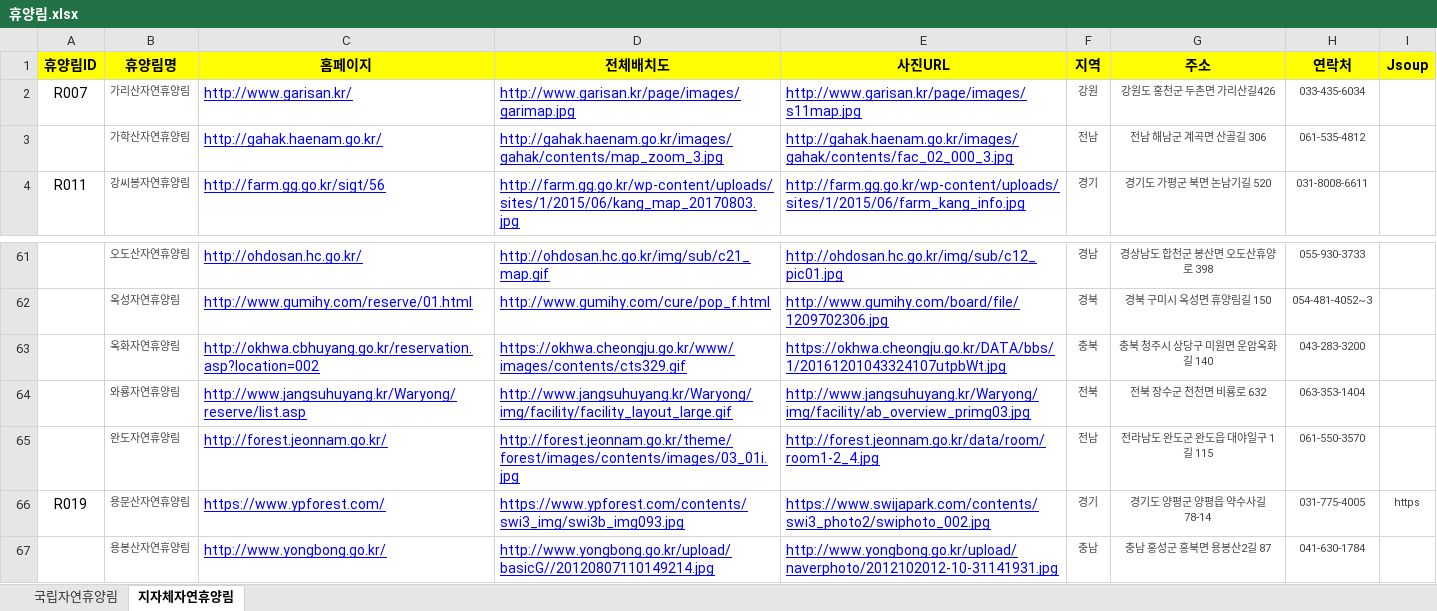
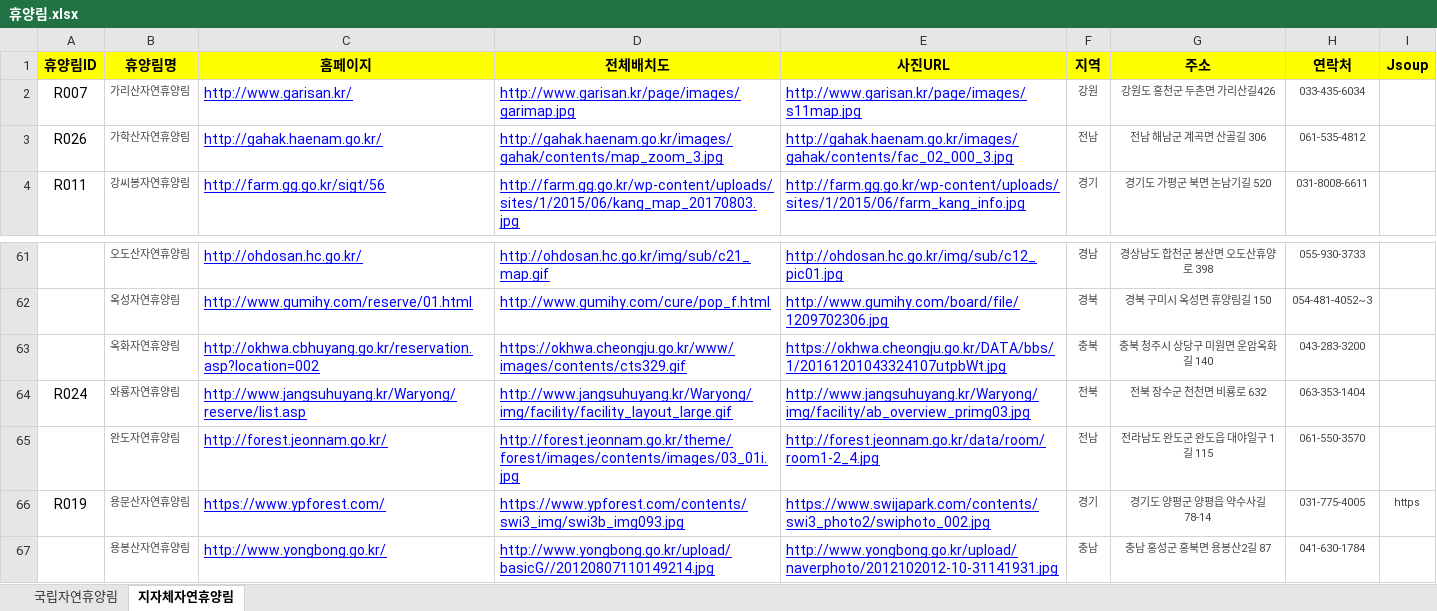
Before and after one commit to craftyworks/honsul-inthewood-spider, an Excel workbook: 휴양림.xlsx, sheet 지자체자연휴양림, drawn as a sheet; only a part is shown, gaps mark what is left out; values as stored, in another font and other column widths than the file's, no borders; the diff names each change by its address in the sheet, - before the commit and + after, or states it on an @@ line.

```diff
--- a/휴양림.xlsx (sheet 지자체자연휴양림)
+++ b/휴양림.xlsx (sheet 지자체자연휴양림)
-A3 (휴양림ID): (empty)
+A3 (휴양림ID): R026
-A64 (휴양림ID): (empty)
+A64 (휴양림ID): R024
```
Also changed, not shown: 휴양림정보.xlsx, 4 other files.
